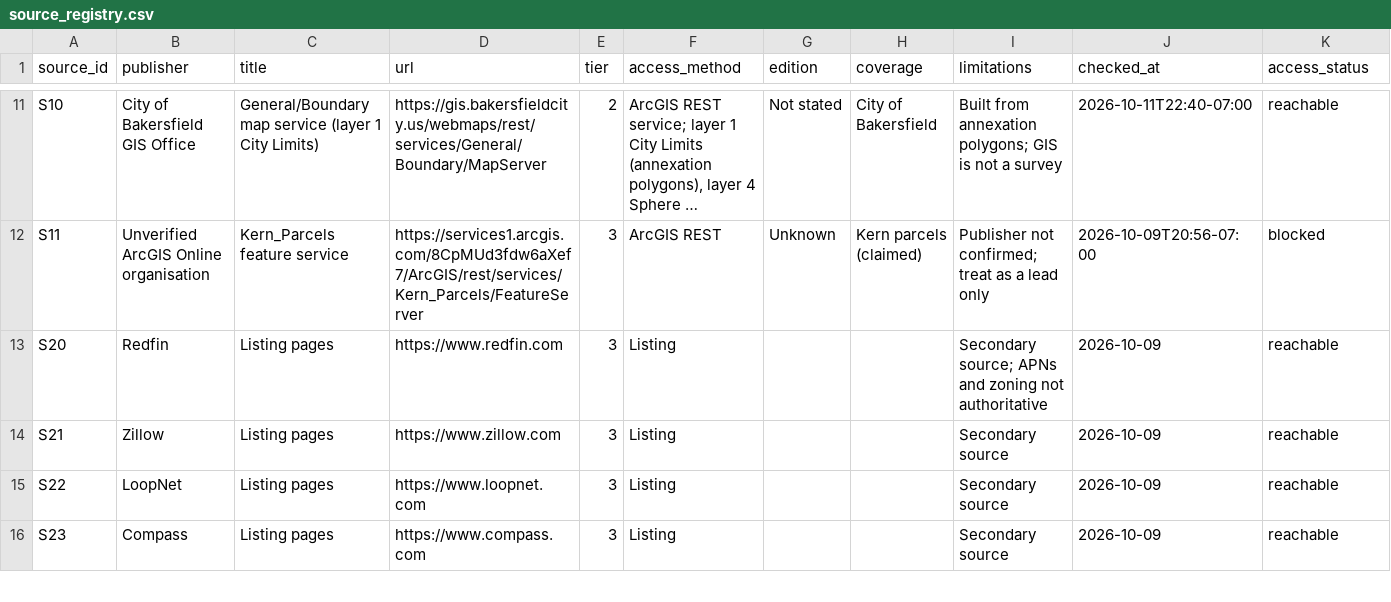
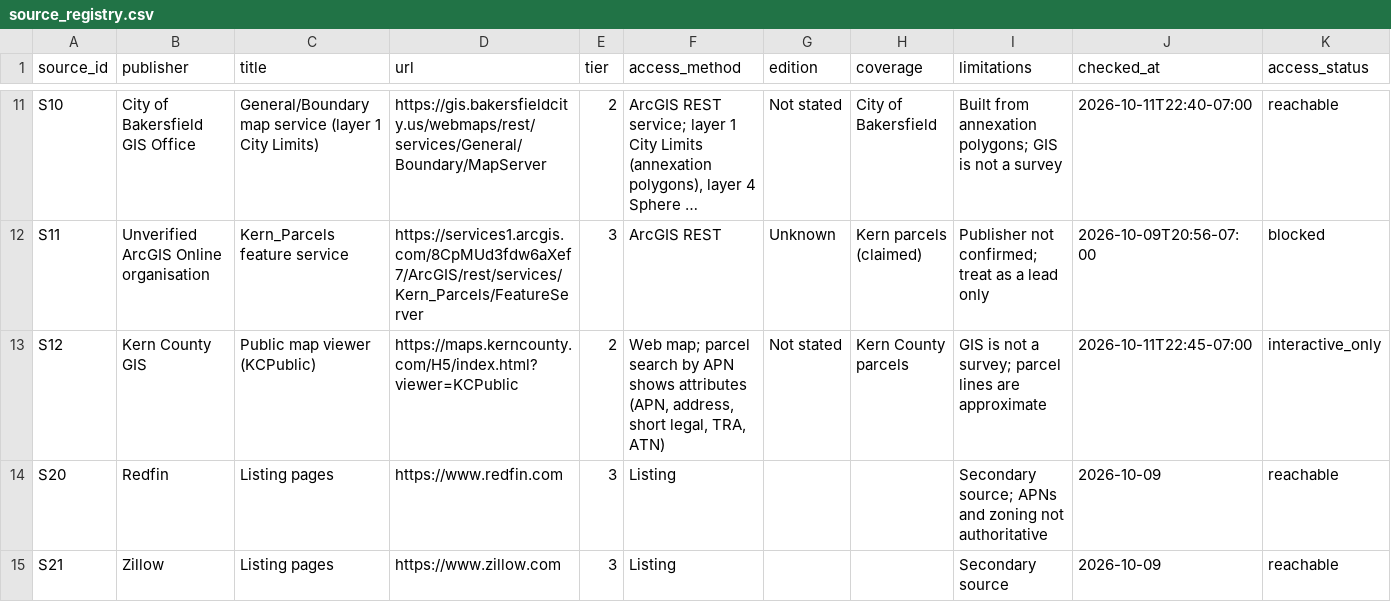
Before and after one commit to DEbuehi7/propop8, a CSV file: data/aim-b5r/phase1/out/source_registry.csv, drawn as a sheet; only a part is shown, gaps mark what is left out; the shorter side is filled out with more unchanged rows; long unchanged cells end in …; rows hold the shown columns only; the diff names each change by its address in the sheet, - before the commit and + after, or states it on an @@ line.

```diff
--- a/data/aim-b5r/phase1/out/source_registry.csv
+++ b/data/aim-b5r/phase1/out/source_registry.csv
+row 13: S12 | Kern County GIS | Public map viewer (KCPublic) | https://maps.kerncounty.com/H5/index.html?viewer=KCPublic | 2 | Web map; parcel search by APN shows attributes (APN, address, short legal, TRA, ATN) | Not stated | Kern County parcels | GIS is not a survey; parcel lines are approximate | 2026-10-11T22:45-07:00 | interactive_only
```
Also changed, not shown: data/aim-b5r/phase1/evidence_manual.csv, data/aim-b5r/phase1/out/evidence_register.csv, 7 other files.
